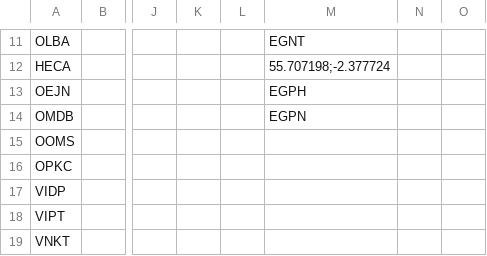
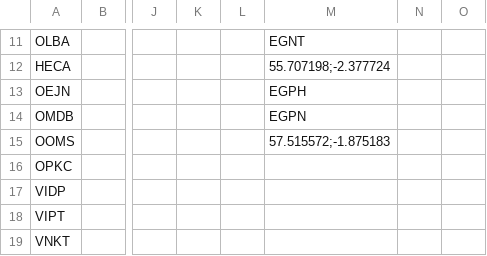
Before and after one commit to johannesmols/flight-tracker, a CSV file: data/flights.csv, drawn as a sheet; only a part is shown, gaps mark what is left out; the diff names each change by its address in the sheet, - before the commit and + after, or states it on an @@ line.

Commit message:
Updated flight data

```diff
--- a/data/flights.csv
+++ b/data/flights.csv
-M15: (empty)
+M15: 57.515572;-1.875183
```
